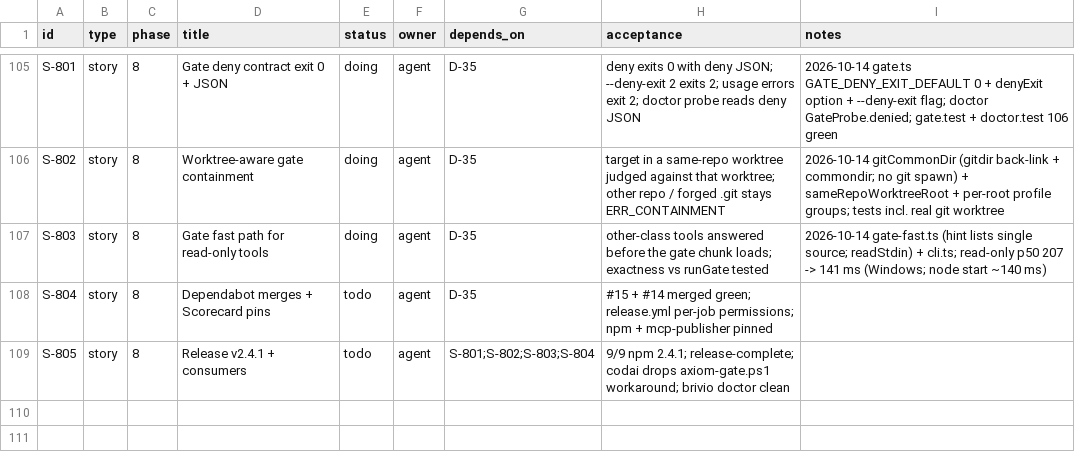
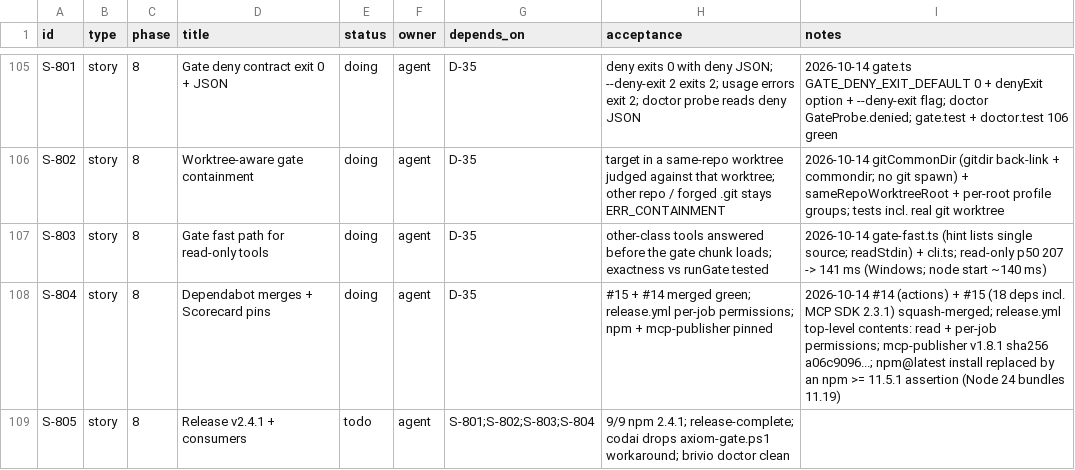
Before and after one commit to dragoscv/axiom, a CSV file: TRACKER.csv, drawn as a sheet; only a part is shown, gaps mark what is left out.

Commit message:
ci(release): least-privilege per-job permissions, sha256-pinned mcp-publisher, no unpinned npm install
Agent-Session: term-90064
Agent-Purpose: axiom S-804 scorecard

```diff
--- a/TRACKER.csv
+++ b/TRACKER.csv
@@ -107,3 +107,3 @@ S-802,story,8,Worktree-aware gate containment,doing,agent,D-35,target in a same-
 S-803,story,8,Gate fast path for read-only tools,doing,agent,D-35,other-class tools answered before the gate chunk loads; exactness vs runGate tested,2026-10-14 gate-fast.ts (hint lists single source; readStdin) + cli.ts; read-only p50 207 -> 141 ms (Windows; node start ~140 ms)
-S-804,story,8,Dependabot merges + Scorecard pins,todo,agent,D-35,#15 + #14 merged green; release.yml per-job permissions; npm + mcp-publisher pinned,
+S-804,story,8,Dependabot merges + Scorecard pins,doing,agent,D-35,#15 + #14 merged green; release.yml per-job permissions; npm + mcp-publisher pinned,2026-10-14 #14 (actions) + #15 (18 deps incl. MCP SDK 2.3.1) squash-merged; release.yml top-level contents: read + per-job permissions; mcp-publisher v1.8.1 sha256 a06c9096...; npm@latest install replaced by an npm >= 11.5.1 assertion (Node 24 bundles 11.19)
 S-805,story,8,Release v2.4.1 + consumers,todo,agent,S-801;S-802;S-803;S-804,9/9 npm 2.4.1; release-complete; codai drops axiom-gate.ps1 workaround; brivio doctor clean,
```
Also changed, not shown: 2 other files.
